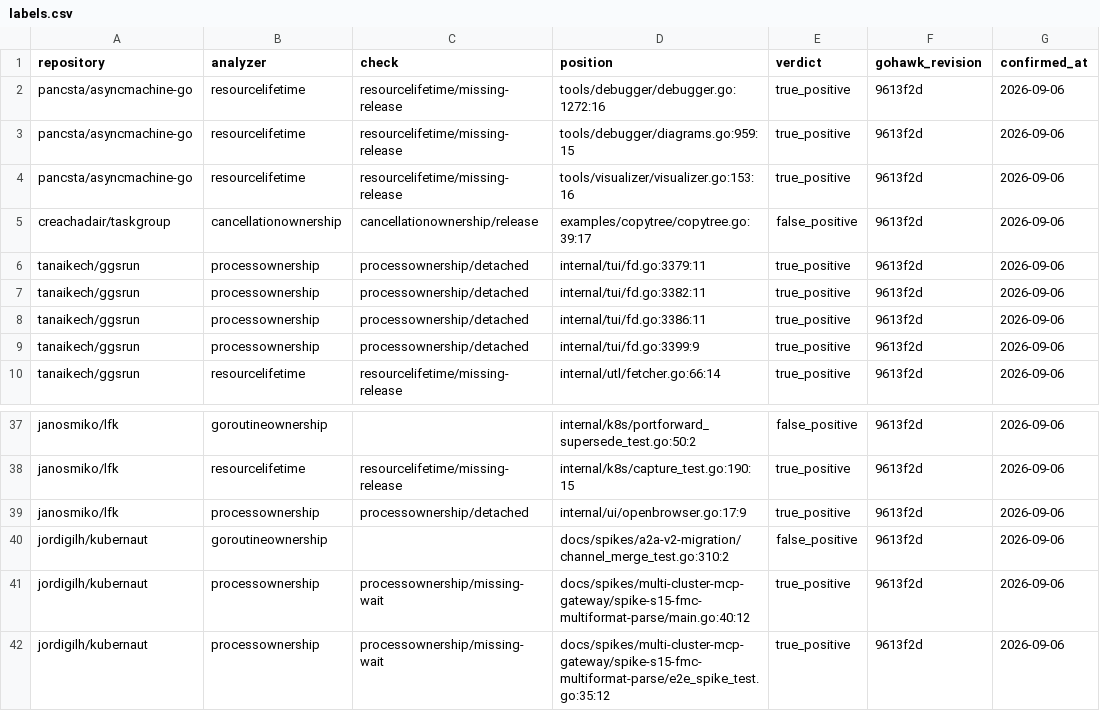
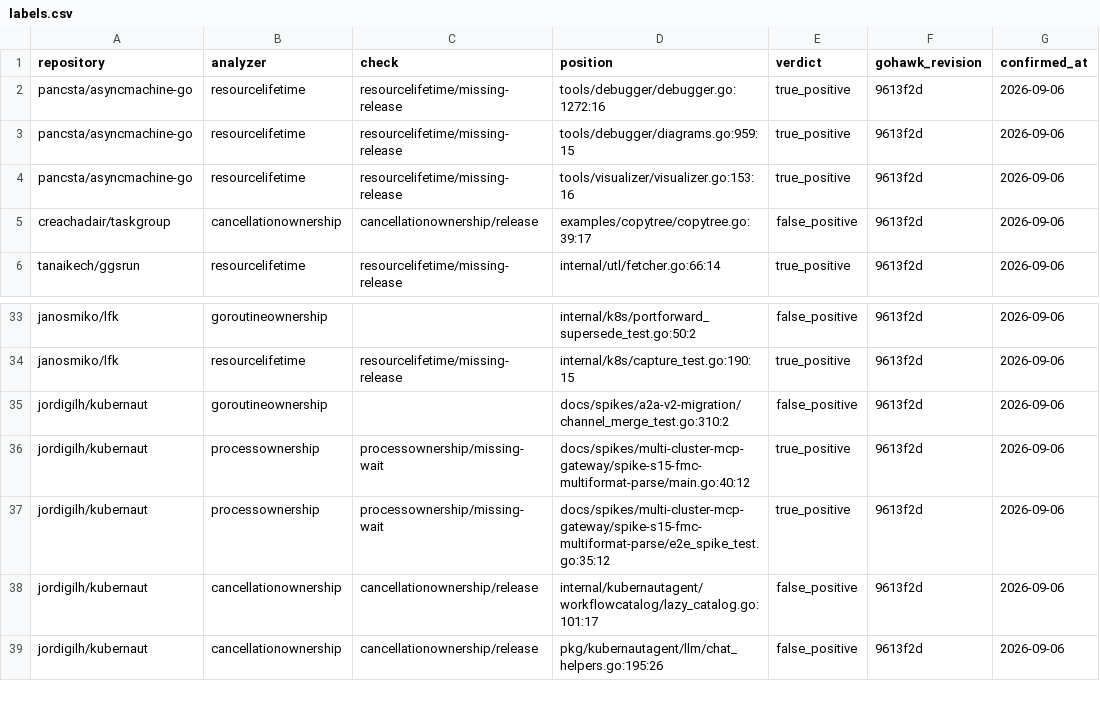
Before and after one commit to kojah/gohawk, a CSV file: benchmarks/precision/round-3/labels.csv, drawn as a sheet; only a part is shown, gaps mark what is left out; the shorter side is filled out with more unchanged rows; the diff names each change by its address in the sheet, - before the commit and + after, or states it on an @@ line.

Commit message:
Retire processownership detached audit

```diff
--- a/benchmarks/precision/round-3/labels.csv
+++ b/benchmarks/precision/round-3/labels.csv
-row 6: tanaikech/ggsrun | processownership | processownership/detached | internal/tui/fd.go:3379:11 | true_positive | 9613f2d | 2026-09-06
-row 7: tanaikech/ggsrun | processownership | processownership/detached | internal/tui/fd.go:3382:11 | true_positive | 9613f2d | 2026-09-06
-row 8: tanaikech/ggsrun | processownership | processownership/detached | internal/tui/fd.go:3386:11 | true_positive | 9613f2d | 2026-09-06
-row 9: tanaikech/ggsrun | processownership | processownership/detached | internal/tui/fd.go:3399:9 | true_positive | 9613f2d | 2026-09-06
-row 39: janosmiko/lfk | processownership | processownership/detached | internal/ui/openbrowser.go:17:9 | true_positive | 9613f2d | 2026-09-06
```
Also changed, not shown: benchmarks/precision/round-12/labels.csv, benchmarks/precision/round-18/labels.csv, 29 other files.
